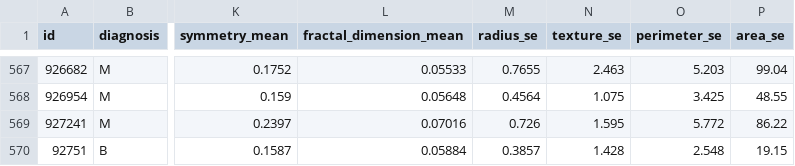
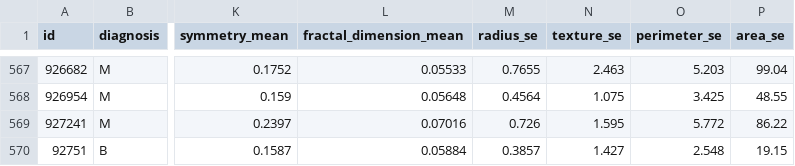
Before and after one commit to biniyam19/Cutoff-value-analytic-dashboard, a CSV file: bc_diagnosis.csv, drawn as a sheet; only a part is shown, gaps mark what is left out; the diff names each change by its address in the sheet, - before the commit and + after, or states it on an @@ line.

Commit message:
Update bc_diagnosis.csv

```diff
--- a/bc_diagnosis.csv
+++ b/bc_diagnosis.csv
-N570 (texture_se): 1.428
+N570 (texture_se): 1.427
```
